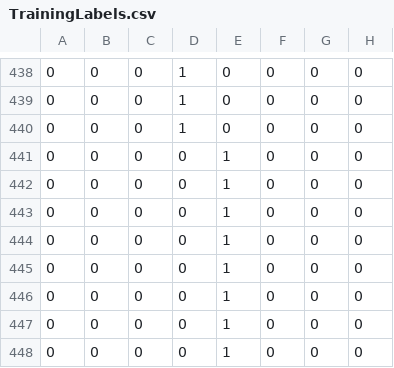
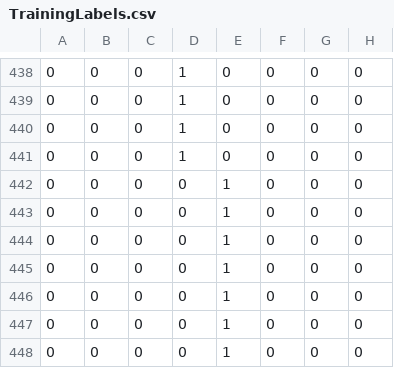
Before and after one commit to asrathor/BirdChirper, a CSV file: NeuralNetwork/TrainingLabels.csv, drawn as a sheet; only a part is shown, gaps mark what is left out; the shorter side is filled out with more unchanged rows.

```diff
--- a/NeuralNetwork/TrainingLabels.csv
+++ b/NeuralNetwork/TrainingLabels.csv
@@ -440,2 +440,3 @@
 0,0,0,1,0,0,0,0
+0,0,0,1,0,0,0,0
 0,0,0,0,1,0,0,0
```
Also changed, not shown: NeuralNetwork/TrainingData.csv, 1 other file.
